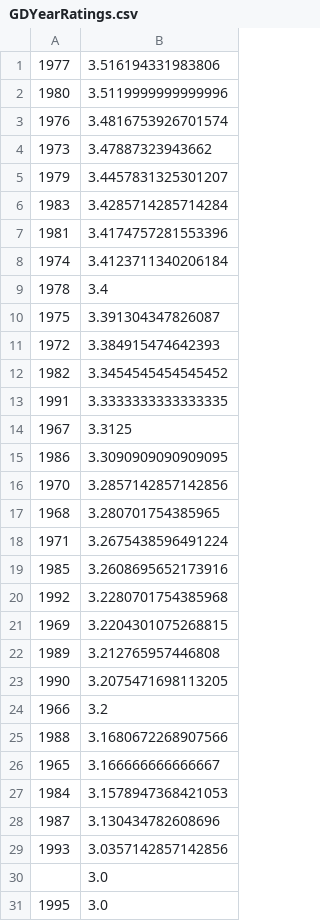
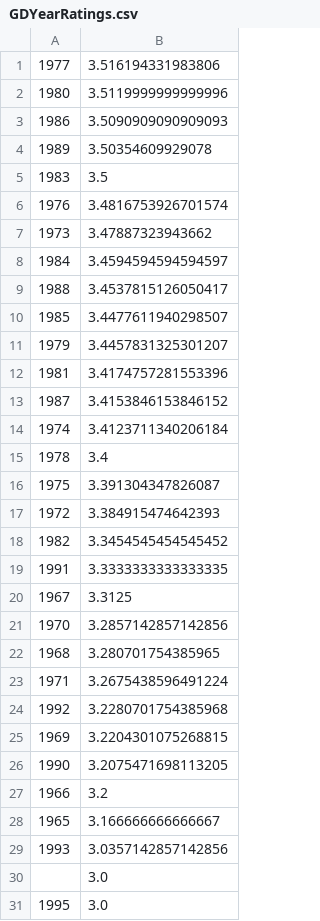
Before and after one commit to rabbitrunning2/GDTrackAnalyzer, a CSV file: GDYearRatings.csv, drawn as a sheet; removed rows and columns are numbered as before the commit, all else as after; the diff names each change by its address in the sheet, - before the commit and + after, or states it on an @@ line.

```diff
--- a/GDYearRatings.csv
+++ b/GDYearRatings.csv
+row 3: 1986 | 3.5090909090909093
+row 4: 1989 | 3.50354609929078
+row 5: 1983 | 3.5
+row 8: 1984 | 3.4594594594594597
+row 9: 1988 | 3.4537815126050417
+row 10: 1985 | 3.4477611940298507
-row 6: 1983 | 3.4285714285714284
+row 13: 1987 | 3.4153846153846152
-row 15: 1986 | 3.3090909090909095
-row 19: 1985 | 3.2608695652173916
-row 22: 1989 | 3.212765957446808
-row 25: 1988 | 3.1680672268907566
-row 27: 1984 | 3.1578947368421053
-row 28: 1987 | 3.130434782608696
```
Also changed, not shown: 7 other files.
